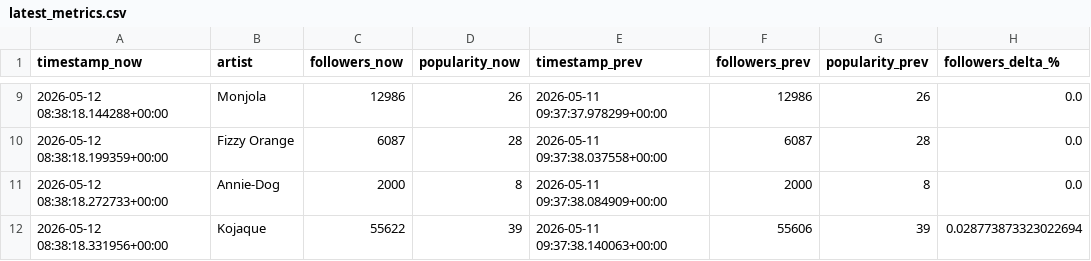
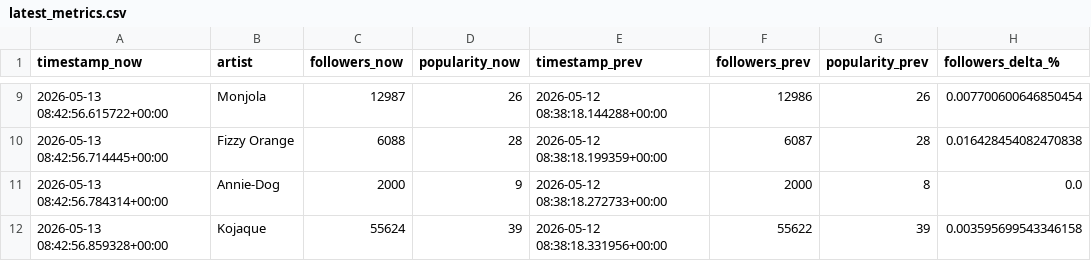
Before and after one commit to j-kearney14/breakout-radar, a CSV file: latest_metrics.csv, drawn as a sheet; only a part is shown, gaps mark what is left out; the diff covers the shown part only.

```diff
--- a/latest_metrics.csv
+++ b/latest_metrics.csv
@@ -9,4 +9,4 @@ timestamp_now,artist,followers_now,popularity_now,timestamp_prev,followers_prev,
-2026-05-12 08:38:18.144288+00:00,Monjola,12986,26,2026-05-11 09:37:37.978299+00:00,12986,26,0.0
-2026-05-12 08:38:18.199359+00:00,Fizzy Orange,6087,28,2026-05-11 09:37:38.037558+00:00,6087,28,0.0
-2026-05-12 08:38:18.272733+00:00,Annie-Dog,2000,8,2026-05-11 09:37:38.084909+00:00,2000,8,0.0
-2026-05-12 08:38:18.331956+00:00,Kojaque,55622,39,2026-05-11 09:37:38.140063+00:00,55606,39,0.028773873323022694
+2026-05-13 08:42:56.615722+00:00,Monjola,12987,26,2026-05-12 08:38:18.144288+00:00,12986,26,0.007700600646850454
+2026-05-13 08:42:56.714445+00:00,Fizzy Orange,6088,28,2026-05-12 08:38:18.199359+00:00,6087,28,0.016428454082470838
+2026-05-13 08:42:56.784314+00:00,Annie-Dog,2000,9,2026-05-12 08:38:18.272733+00:00,2000,8,0.0
+2026-05-13 08:42:56.859328+00:00,Kojaque,55624,39,2026-05-12 08:38:18.331956+00:00,55622,39,0.003595699543346158
```
Also changed, not shown: 2 added rows, 2 removed rows and 25 edited cells elsewhere in this file, 1 other file.
